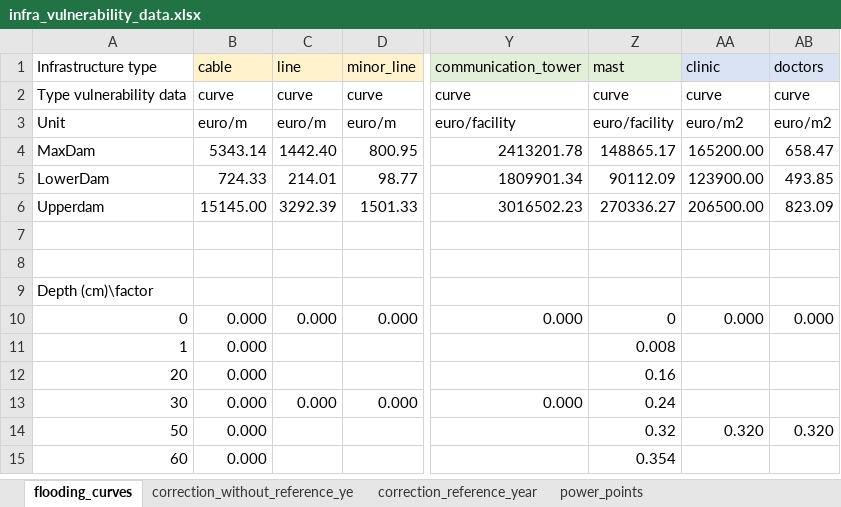
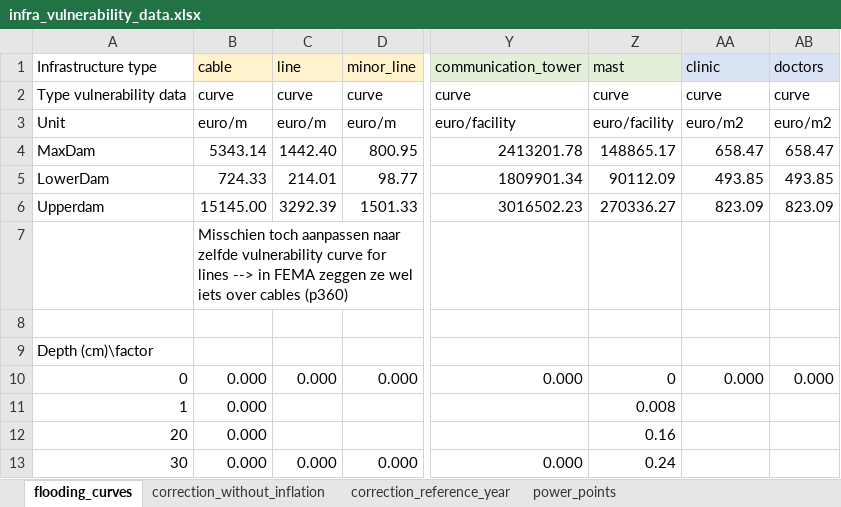
Before and after one commit to snirandjan/gmhcira, an Excel workbook: data/infra_vulnerability_data.xlsx, sheet flooding_curves, drawn as a sheet; only a part is shown, gaps mark what is left out; the shorter side is filled out with more unchanged rows; values as stored, in another font and other column widths than the file's, no borders; the diff names each change by its address in the sheet, - before the commit and + after, or states it on an @@ line.

Commit message:
correction max damage clinics

```diff
--- a/data/infra_vulnerability_data.xlsx (sheet flooding_curves)
+++ b/data/infra_vulnerability_data.xlsx (sheet flooding_curves)
-sheet tab: correction_without_reference_ye
+sheet tab: correction_without_inflation
-AA4 (clinic): 165200.00
+AA4 (clinic): 658.47
-AA5 (clinic): 123900.00
+AA5 (clinic): 493.85
-AA6 (clinic): 206500.00
+AA6 (clinic): 823.09
-B7 (cable): (empty)
+B7 (cable): Misschien toch aanpassen naar zelfde vulnerability curve for lines --> in FEMA zeggen ze wel iets over cables (p360)
```
Also changed, not shown: sheet correction_reference_year.
